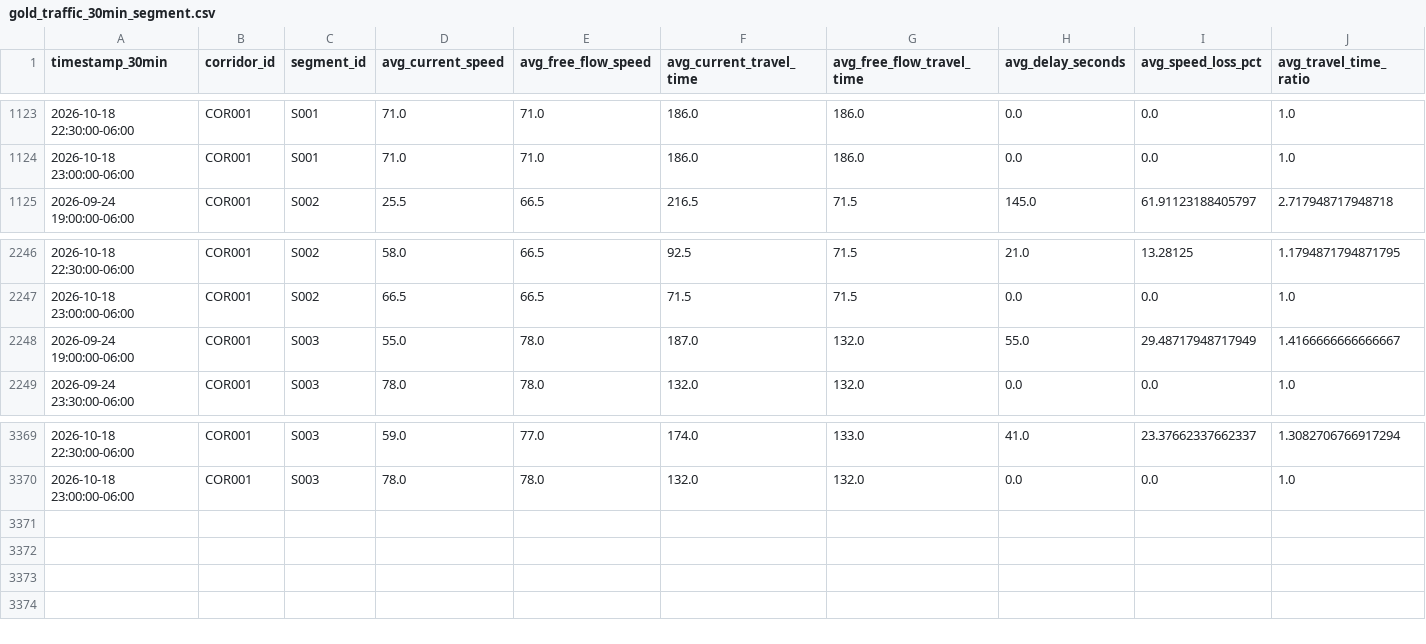
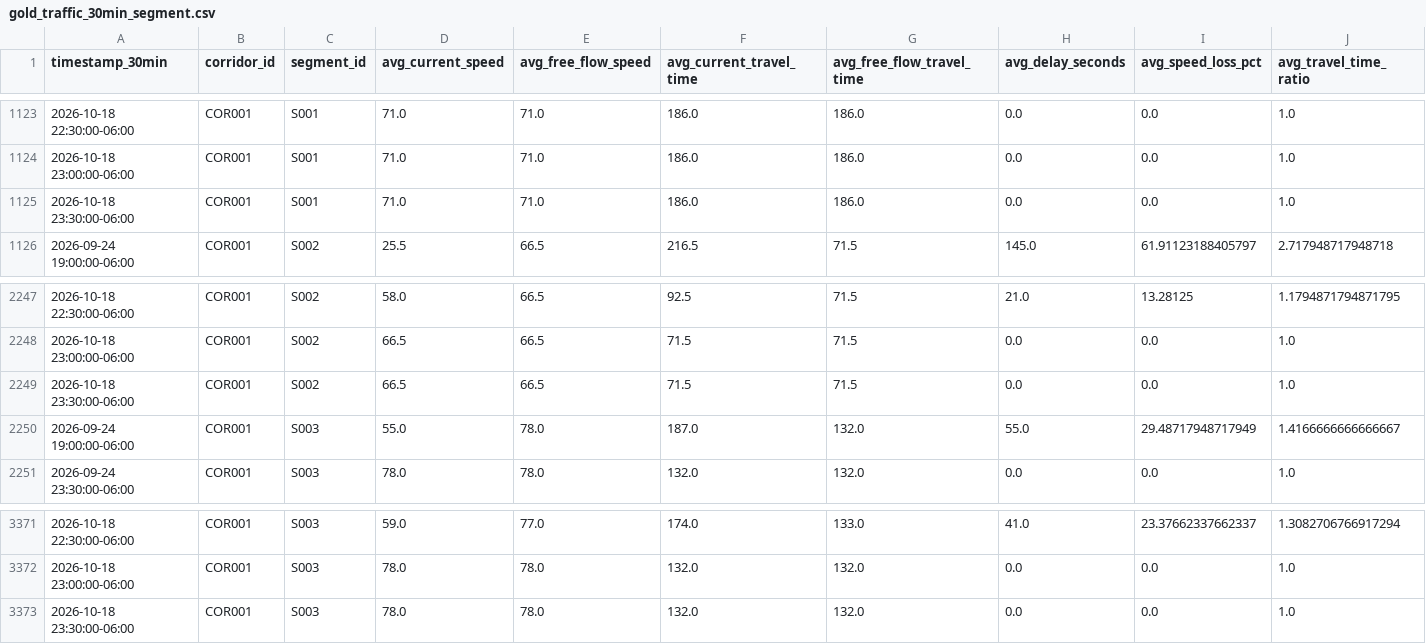
Before and after one commit to Git-Dante-22/Pachuca-Mobility, a CSV file: data/gold/traffic/gold_traffic_30min_segment.csv, drawn as a sheet; only a part is shown, gaps mark what is left out; rows hold the shown columns only; the diff names each change by its address in the sheet, - before the commit and + after, or states it on an @@ line.

```diff
--- a/data/gold/traffic/gold_traffic_30min_segment.csv
+++ b/data/gold/traffic/gold_traffic_30min_segment.csv
+row 1125: 2026-10-18 23:30:00-06:00 | COR001 | S001 | 71.0 | 71.0 | 186.0 | 186.0 | 0.0 | 0.0 | 1.0
+row 2249: 2026-10-18 23:30:00-06:00 | COR001 | S002 | 66.5 | 66.5 | 71.5 | 71.5 | 0.0 | 0.0 | 1.0
+row 3373: 2026-10-18 23:30:00-06:00 | COR001 | S003 | 78.0 | 78.0 | 132.0 | 132.0 | 0.0 | 0.0 | 1.0
```
Also changed, not shown: data/gold/traffic/gold_traffic_30min_monitor.csv, 1 other file.
